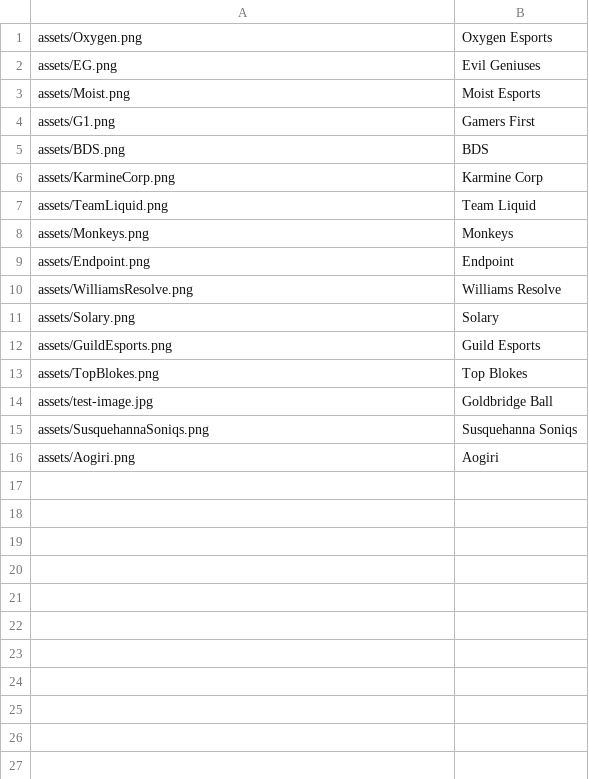
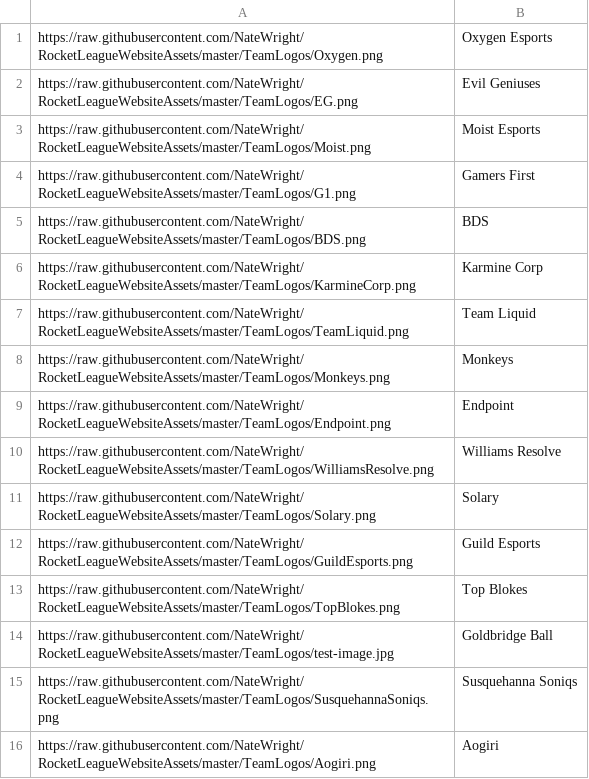
Before and after one commit to NateWright/RocketLeagueWebsiteAssets, a CSV file: brackets/RLCS2022-2023/eu/fall/regional1.csv, drawn as a sheet.

Commit message:
updated with new url

```diff
--- a/brackets/RLCS2022-2023/eu/fall/regional1.csv
+++ b/brackets/RLCS2022-2023/eu/fall/regional1.csv
@@ -1,16 +1,16 @@
-assets/Oxygen.png, Oxygen Esports
-assets/EG.png, Evil Geniuses
-assets/Moist.png, Moist Esports
-assets/G1.png, Gamers First
-assets/BDS.png, BDS
-assets/KarmineCorp.png, Karmine Corp
-assets/TeamLiquid.png, Team Liquid
-assets/Monkeys.png, Monkeys
-assets/Endpoint.png, Endpoint
-assets/WilliamsResolve.png, Williams Resolve
-assets/Solary.png, Solary
-assets/GuildEsports.png, Guild Esports
-assets/TopBlokes.png, Top Blokes
-assets/test-image.jpg, Goldbridge Ball
-assets/SusquehannaSoniqs.png, Susquehanna Soniqs
-assets/Aogiri.png, Aogiri
+https://raw.githubusercontent.com/NateWright/RocketLeagueWebsiteAssets/master/TeamLogos/Oxygen.png, Oxygen Esports
+https://raw.githubusercontent.com/NateWright/RocketLeagueWebsiteAssets/master/TeamLogos/EG.png, Evil Geniuses
+https://raw.githubusercontent.com/NateWright/RocketLeagueWebsiteAssets/master/TeamLogos/Moist.png, Moist Esports
+https://raw.githubusercontent.com/NateWright/RocketLeagueWebsiteAssets/master/TeamLogos/G1.png, Gamers First
+https://raw.githubusercontent.com/NateWright/RocketLeagueWebsiteAssets/master/TeamLogos/BDS.png, BDS
+https://raw.githubusercontent.com/NateWright/RocketLeagueWebsiteAssets/master/TeamLogos/KarmineCorp.png, Karmine Corp
+https://raw.githubusercontent.com/NateWright/RocketLeagueWebsiteAssets/master/TeamLogos/TeamLiquid.png, Team Liquid
+https://raw.githubusercontent.com/NateWright/RocketLeagueWebsiteAssets/master/TeamLogos/Monkeys.png, Monkeys
+https://raw.githubusercontent.com/NateWright/RocketLeagueWebsiteAssets/master/TeamLogos/Endpoint.png, Endpoint
+https://raw.githubusercontent.com/NateWright/RocketLeagueWebsiteAssets/master/TeamLogos/WilliamsResolve.png, Williams Resolve
+https://raw.githubusercontent.com/NateWright/RocketLeagueWebsiteAssets/master/TeamLogos/Solary.png, Solary
+https://raw.githubusercontent.com/NateWright/RocketLeagueWebsiteAssets/master/TeamLogos/GuildEsports.png, Guild Esports
+https://raw.githubusercontent.com/NateWright/RocketLeagueWebsiteAssets/master/TeamLogos/TopBlokes.png, Top Blokes
+https://raw.githubusercontent.com/NateWright/RocketLeagueWebsiteAssets/master/TeamLogos/test-image.jpg, Goldbridge Ball
+https://raw.githubusercontent.com/NateWright/RocketLeagueWebsiteAssets/master/TeamLogos/SusquehannaSoniqs.png, Susquehanna Soniqs
+https://raw.githubusercontent.com/NateWright/RocketLeagueWebsiteAssets/master/TeamLogos/Aogiri.png, Aogiri
```
